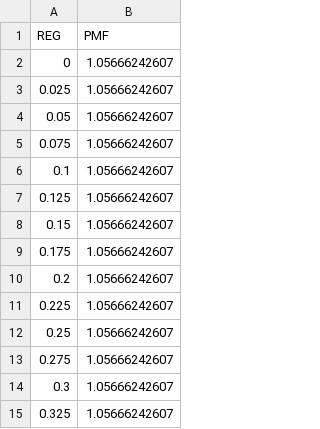
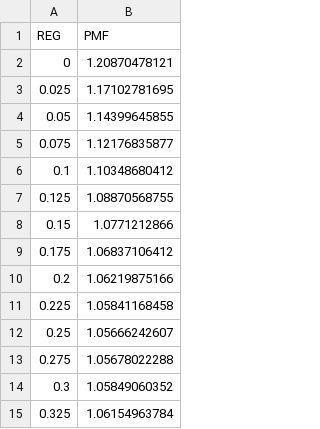
Before and after one commit to COMP598Fall2020/seai-client-p4, a CSV file: saved/eval/reg_eval.csv, drawn as a sheet.

Commit message:
Finish model eval

```diff
--- a/saved/eval/reg_eval.csv
+++ b/saved/eval/reg_eval.csv
@@ -1,15 +1,15 @@
 REG,PMF
-0,1.05666242607
-0.025,1.05666242607
-0.05,1.05666242607
-0.075,1.05666242607
-0.1,1.05666242607
-0.125,1.05666242607
-0.15,1.05666242607
-0.175,1.05666242607
-0.2,1.05666242607
-0.225,1.05666242607
+0,1.20870478121
+0.025,1.17102781695
+0.05,1.14399645855
+0.075,1.12176835877
+0.1,1.10348680412
+0.125,1.08870568755
+0.15,1.0771212866
+0.175,1.06837106412
+0.2,1.06219875166
+0.225,1.05841168458
 0.25,1.05666242607
-0.275,1.05666242607
-0.3,1.05666242607
-0.325,1.05666242607
+0.275,1.05678022288
+0.3,1.05849060352
+0.325,1.06154963784
```
Also changed, not shown: 1 other file.
